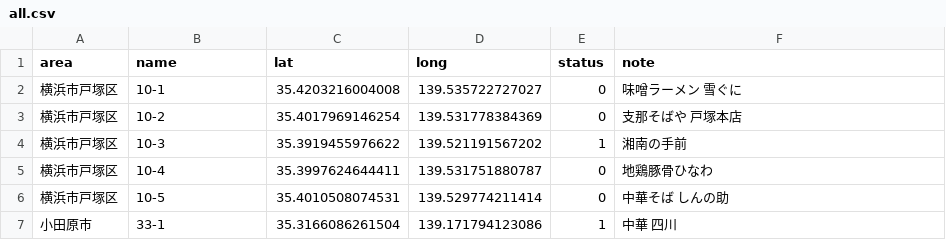
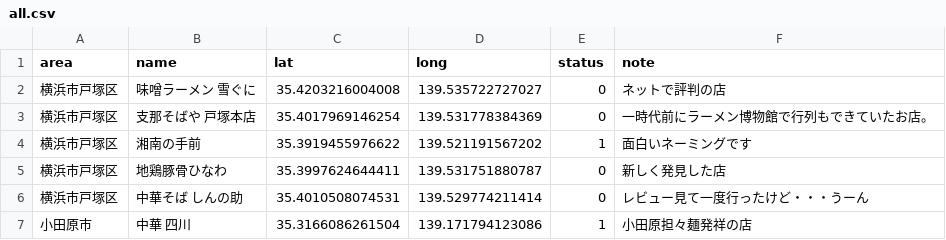
Before and after one commit to kokuminmin/poster-map-kagoshima, a CSV file: public/data/all.csv, drawn as a sheet.

```diff
--- a/public/data/all.csv
+++ b/public/data/all.csv
@@ -1,7 +1,7 @@
 area,name,lat,long,status,note
-横浜市戸塚区,10-1,35.4203216004008,139.535722727027,0,味噌ラーメン 雪ぐに
-横浜市戸塚区,10-2,35.4017969146254,139.531778384369,0,支那そばや 戸塚本店
-横浜市戸塚区,10-3,35.3919455976622,139.521191567202,1,湘南の手前
-横浜市戸塚区,10-4,35.3997624644411,139.531751880787,0,地鶏豚骨ひなわ
-横浜市戸塚区,10-5,35.4010508074531,139.529774211414,0,中華そば しんの助
-小田原市,33-1,35.3166086261504,139.171794123086,1,中華 四川
+横浜市戸塚区,味噌ラーメン 雪ぐに,35.4203216004008,139.535722727027,0,ネットで評判の店
+横浜市戸塚区,支那そばや 戸塚本店,35.4017969146254,139.531778384369,0,一時代前にラーメン博物館で行列もできていたお店。
+横浜市戸塚区,湘南の手前,35.3919455976622,139.521191567202,1,面白いネーミングです
+横浜市戸塚区,地鶏豚骨ひなわ,35.3997624644411,139.531751880787,0,新しく発見した店
+横浜市戸塚区,中華そば しんの助,35.4010508074531,139.529774211414,0,レビュー見て一度行ったけど・・・うーん
+小田原市,中華 四川,35.3166086261504,139.171794123086,1,小田原担々麺発祥の店
```
Also changed, not shown: 3 other files.
